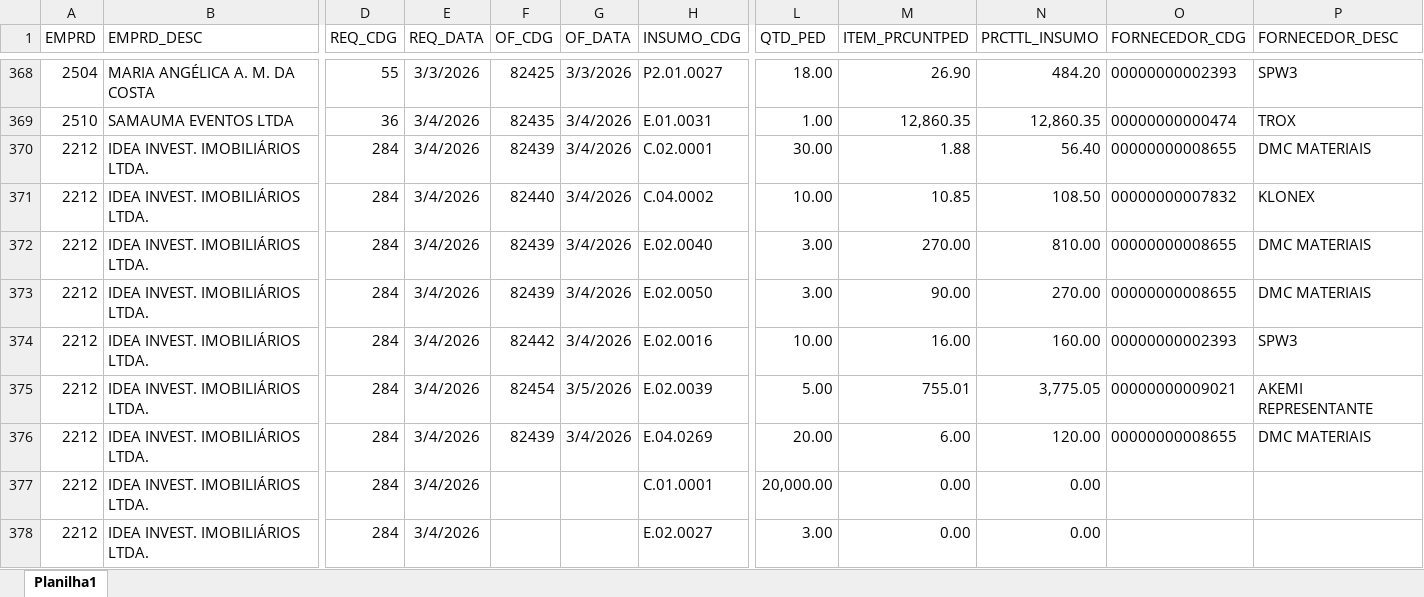
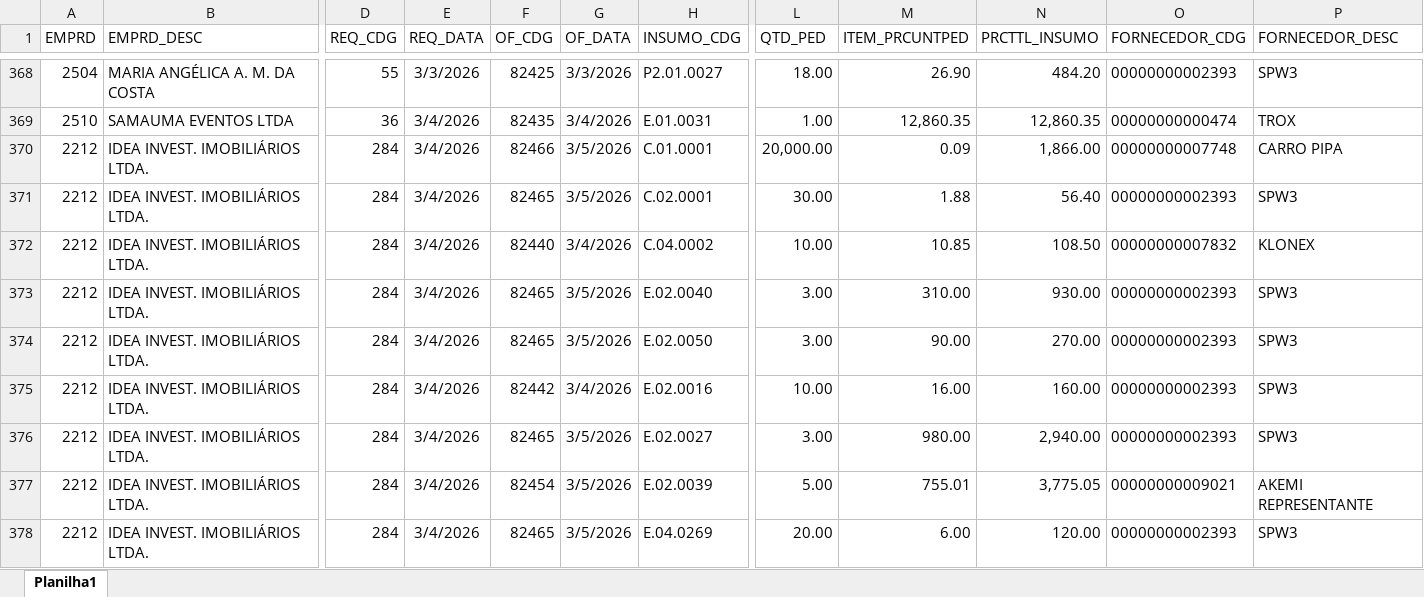
Before and after one commit to Mgiglio98/acompanhamento-requisicoes, an Excel workbook: AcompReq.xlsx, sheet Planilha1, drawn as a sheet; only a part is shown, gaps mark what is left out; values as stored, in another font and other column widths than the file's, no borders; removed rows and columns are numbered as before the commit, all else as after; rows hold the shown columns only; the diff covers the shown part only; the diff names each change by its address in the sheet, - before the commit and + after, or states it on an @@ line.

Commit message:
Add files via upload

```diff
--- a/AcompReq.xlsx (sheet Planilha1)
+++ b/AcompReq.xlsx (sheet Planilha1)
+row 370: 2212 | IDEA INVEST. IMOBILIÁRIOS LTDA. | 284 | 3/4/2026 | 82466 | 3/5/2026 | C.01.0001 | 20,000.00 | 0.09 | 1,866.00 | 00000000007748 | CARRO PIPA
-F371 (OF_CDG): 82439
+F371 (OF_CDG): 82465
-G371 (OF_DATA): 3/4/2026
+G371 (OF_DATA): 3/5/2026
-O371 (FORNECEDOR_CDG): 00000000008655
+O371 (FORNECEDOR_CDG): 00000000002393
-P371 (FORNECEDOR_DESC): DMC MATERIAIS
+P371 (FORNECEDOR_DESC): SPW3
-F373:F374 (OF_CDG): 82439
+F373:F374 (OF_CDG): 82465
-G373:G374 (OF_DATA): 3/4/2026
+G373:G374 (OF_DATA): 3/5/2026
-M373 (ITEM_PRCUNTPED): 270.00
+M373 (ITEM_PRCUNTPED): 310.00
-N373 (PRCTTL_INSUMO): 810.00
+N373 (PRCTTL_INSUMO): 930.00
-O373:O374 (FORNECEDOR_CDG): 00000000008655
+O373:O374 (FORNECEDOR_CDG): 00000000002393
-P373:P374 (FORNECEDOR_DESC): DMC MATERIAIS
+P373:P374 (FORNECEDOR_DESC): SPW3
+row 376: 2212 | IDEA INVEST. IMOBILIÁRIOS LTDA. | 284 | 3/4/2026 | 82465 | 3/5/2026 | E.02.0027 | 3.00 | 980.00 | 2,940.00 | 00000000002393 | SPW3
-F378 (OF_CDG): 82439
+F378 (OF_CDG): 82465
-G378 (OF_DATA): 3/4/2026
+G378 (OF_DATA): 3/5/2026
-O378 (FORNECEDOR_CDG): 00000000008655
+O378 (FORNECEDOR_CDG): 00000000002393
-P378 (FORNECEDOR_DESC): DMC MATERIAIS
+P378 (FORNECEDOR_DESC): SPW3
-row 377: 2212 | IDEA INVEST. IMOBILIÁRIOS LTDA. | 284 | 3/4/2026 |  |  | C.01.0001 | 20,000.00 | 0.00 | 0.00
-row 378: 2212 | IDEA INVEST. IMOBILIÁRIOS LTDA. | 284 | 3/4/2026 |  |  | E.02.0027 | 3.00 | 0.00 | 0.00
```
Also changed, not shown: 24 added rows, 12 removed rows and 40 edited cells elsewhere in this sheet.
